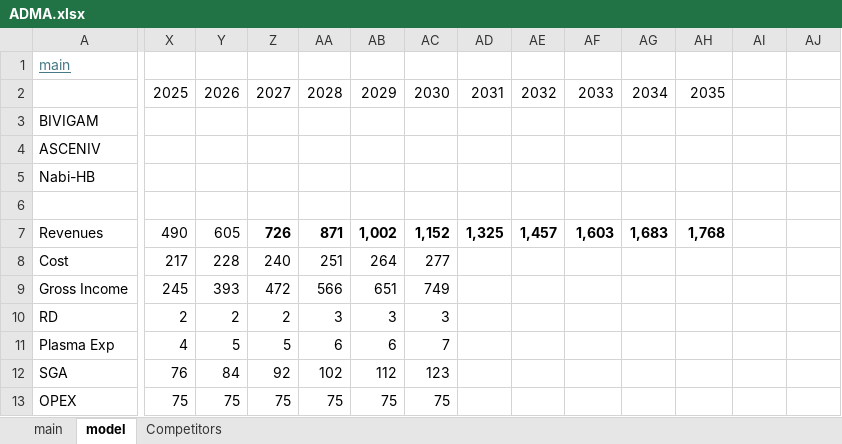
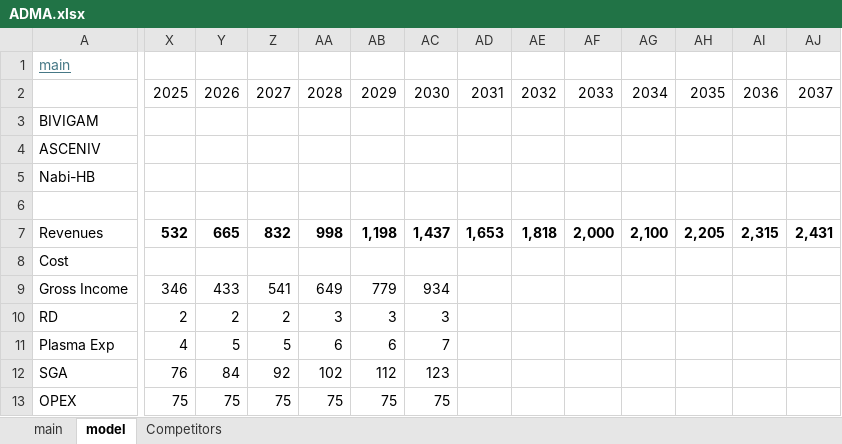
Before and after one commit to SBClemente/Finance, an Excel workbook: Stocks/ADMA.xlsx, sheet model, drawn as a sheet; only a part is shown, gaps mark what is left out; values as stored, in another font and other column widths than the file's, no borders; the diff covers the shown part only; the diff names each change by its address in the sheet, - before the commit and + after, or states it on an @@ line.

```diff
--- a/Stocks/ADMA.xlsx (sheet model)
+++ b/Stocks/ADMA.xlsx (sheet model)
-AI2: (empty)
+AI2: 2036
-AJ2: (empty)
+AJ2: 2037
-X7: 490
+X7: 532
-X7:Y7 bold: off
+X7:Y7 bold: on
-Y7: 605
+Y7: 665
-Z7: 726
+Z7: 832
-AA7: 871
+AA7: 998
-AB7: 1,002
+AB7: 1,198
-AC7: 1,152
+AC7: 1,437
-AD7: 1,325
+AD7: 1,653
-AE7: 1,457
+AE7: 1,818
-AF7: 1,603
+AF7: 2,000
-AG7: 1,683
+AG7: 2,100
-AH7: 1,768
+AH7: 2,205
-AI7: (empty)
+AI7: 2,315
-AJ7: (empty)
+AJ7: 2,431
-X8: 217
+X8: (empty)
-Y8: 228
+Y8: (empty)
-Z8: 240
+Z8: (empty)
-AA8: 251
+AA8: (empty)
-AB8: 264
+AB8: (empty)
-AC8: 277
+AC8: (empty)
-X9: 245
+X9: 346
-Y9: 393
+Y9: 433
-Z9: 472
+Z9: 541
-AA9: 566
+AA9: 649
-AB9: 651
+AB9: 779
-AC9: 749
+AC9: 934
```
Also changed, not shown: 93 edited cells elsewhere in this sheet, sheet main, Sectors/Technology.xlsx, Stocks/UNP.xlsx.
